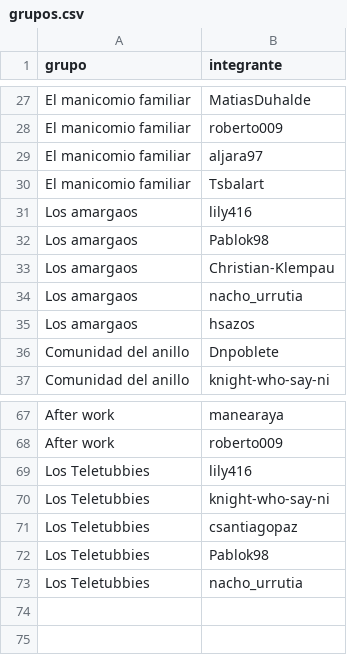
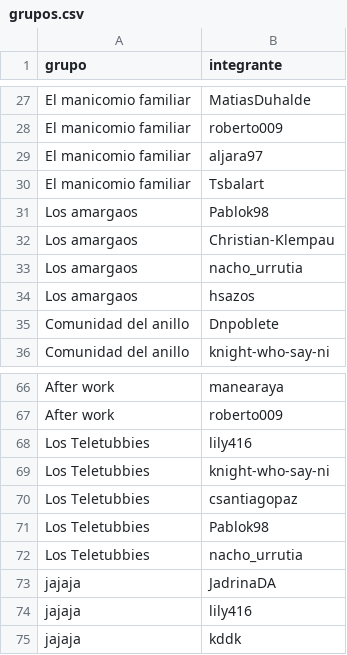
Before and after one commit to minsoos/my_code-iic2233-2021-1, a CSV file: Tareas/T0/grupos.csv, drawn as a sheet; only a part is shown, gaps mark what is left out.

```diff
--- a/Tareas/T0/grupos.csv
+++ b/Tareas/T0/grupos.csv
@@ -30,3 +30,2 @@ El manicomio familiar,aljara97
 El manicomio familiar,Tsbalart
-Los amargaos,lily416
 Los amargaos,Pablok98
@@ -73 +72,4 @@ Los Teletubbies,Pablok98
 Los Teletubbies,nacho_urrutia
+jajaja,JadrinaDA
+jajaja,lily416
+jajaja,kddk
```
Also changed, not shown: Tareas/T0/contactos.csv, 4 other files.
